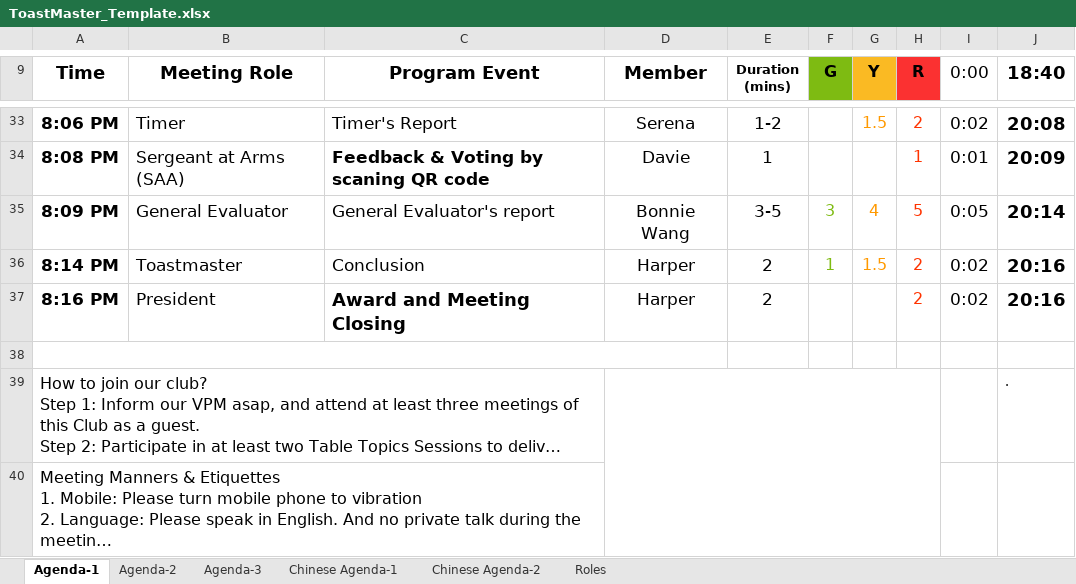
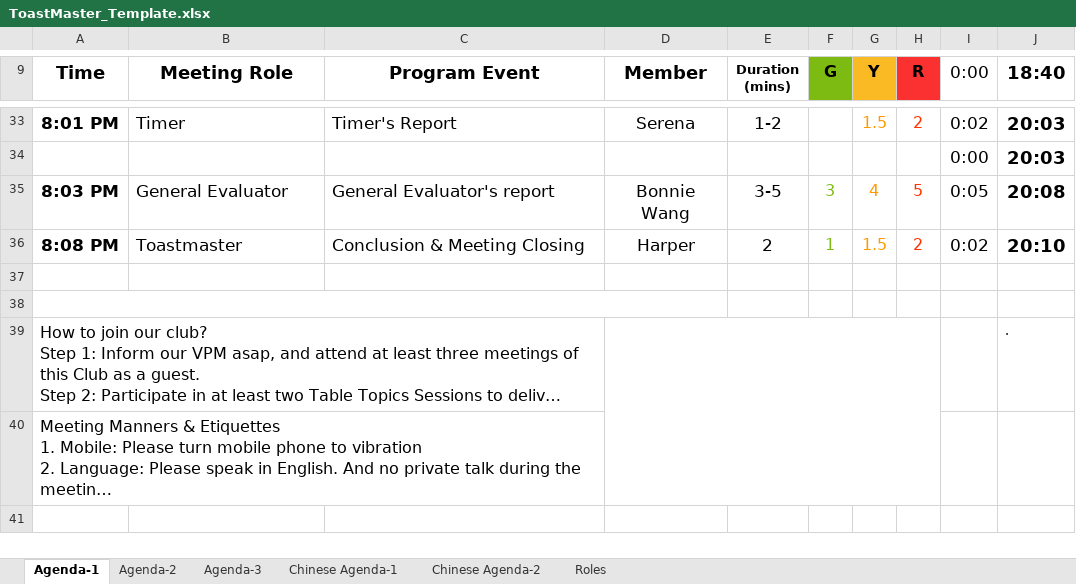
Before and after one commit to elliotzh/ms-toastmaster, an Excel workbook: agenda_generator/templates/ToastMaster_Template.xlsx, sheet Agenda-1, drawn as a sheet; only a part is shown, gaps mark what is left out; long unchanged cells end in …; values as stored, in another font and other column widths than the file's, no borders; removed rows and columns are numbered as before the commit, all else as after; the diff covers the shown part only; the diff names each change by its address in the sheet, - before the commit and + after, or states it on an @@ line.

```diff
--- a/agenda_generator/templates/ToastMaster_Template.xlsx (sheet Agenda-1)
+++ b/agenda_generator/templates/ToastMaster_Template.xlsx (sheet Agenda-1)
-A33 (Time): 8:06 PM
+A33 (Time): 8:01 PM
-J33 (18:40): 20:08
+J33 (18:40): 20:03
-row 34: 8:08 PM | Sergeant at Arms (SAA) | Feedback & Voting by scaning QR code | Davie | 1 |  |  | 1 | 0:01 | 20:09
+row 34:  |  |  |  |  |  |  |  | 0:00 | 20:03
-A35 (Time): 8:09 PM
+A35 (Time): 8:03 PM
-J35 (18:40): 20:14
+J35 (18:40): 20:08
-A36 (Time): 8:14 PM
+A36 (Time): 8:08 PM
-C36 (Program Event): Conclusion
+C36 (Program Event): Conclusion & Meeting Closing
-J36 (18:40): 20:16
+J36 (18:40): 20:10
-row 37: 8:16 PM | President | Award and Meeting Closing | Harper | 2 |  |  | 2 | 0:02 | 20:16
+row 37: (empty)
```
Also changed, not shown: 1 removed row and 36 edited cells elsewhere in this sheet, formulas that keep their value, 1 other file.
